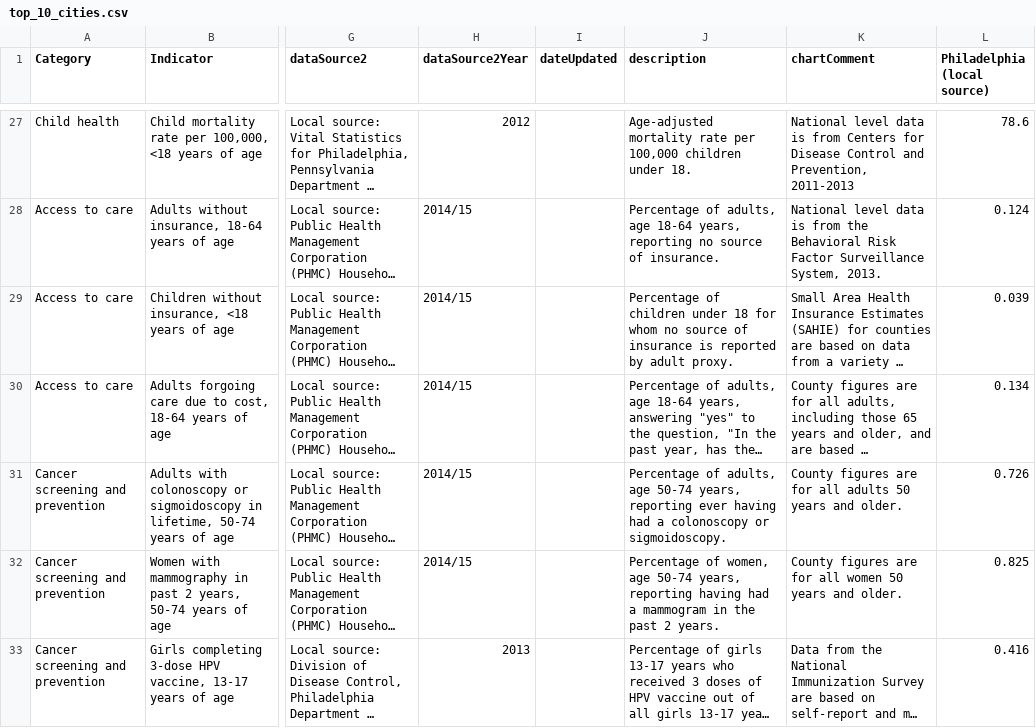
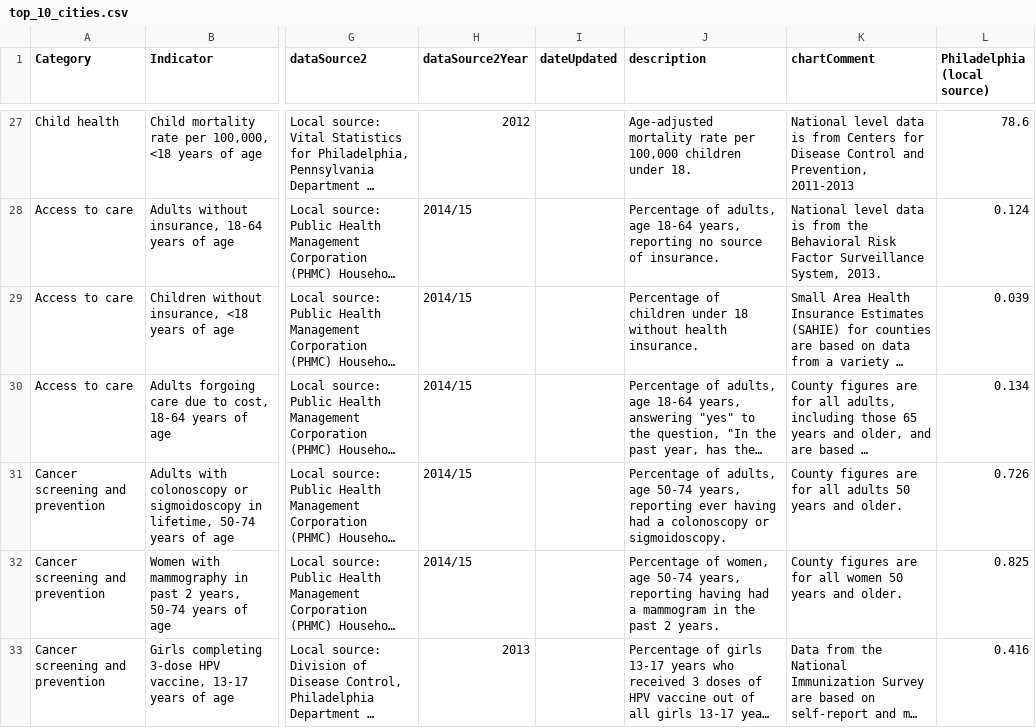
Before and after one commit to timwis/sheetstat, a CSV file: _data/top_10_cities.csv, drawn as a sheet; only a part is shown, gaps mark what is left out; long unchanged cells end in …; the diff names each change by its address in the sheet, - before the commit and + after, or states it on an @@ line.

Commit message:
updated top 10 children wout insurance description

```diff
--- a/_data/top_10_cities.csv
+++ b/_data/top_10_cities.csv
-J29 (description): …under 18 for whom no source of insurance is reported by adult proxy.
+J29 (description): …under 18 without health insurance.
```
